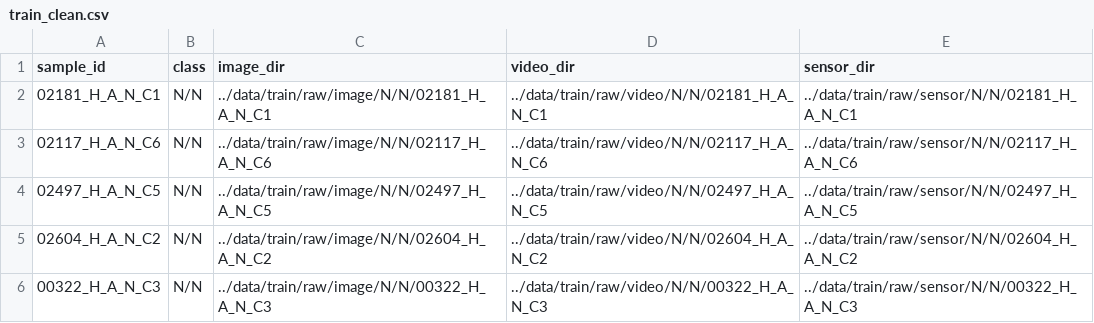
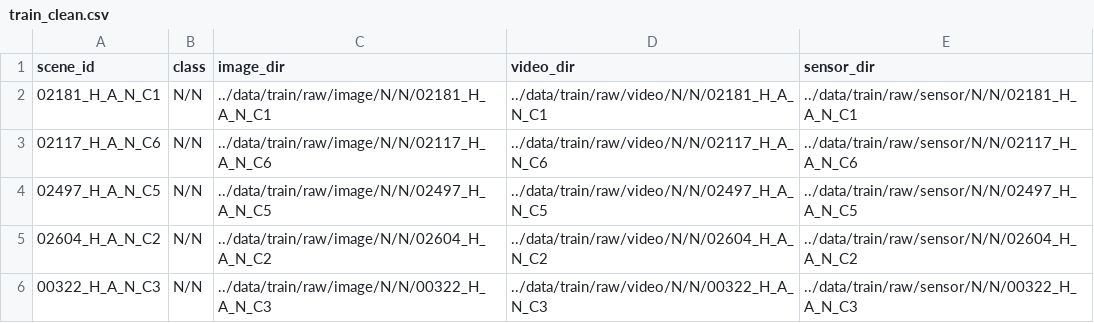
Before and after one commit to jiminnote/pose-based-realtime-fall-detection, a CSV file: EDA/train_clean.csv, drawn as a sheet; only a part is shown.

```diff
--- a/EDA/train_clean.csv
+++ b/EDA/train_clean.csv
@@ -1,2 +1,2 @@
-sample_id,class,image_dir,video_dir,sensor_dir
+scene_id,class,image_dir,video_dir,sensor_dir
 02181_H_A_N_C1,N/N,../data/train/raw/image/N/N/02181_H_A_N_C1,../data/train/raw/video/N/N/02181_H_A_N_C1,../data/train/raw/sensor/N/N/02181_H_A_N_C1
```
Also changed, not shown: 22 other files.
